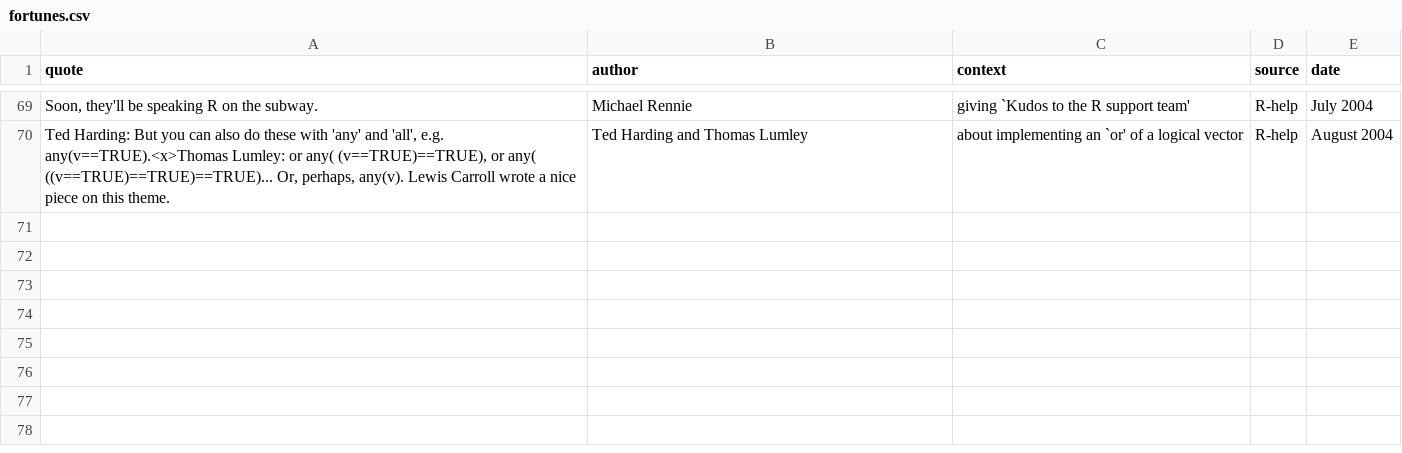
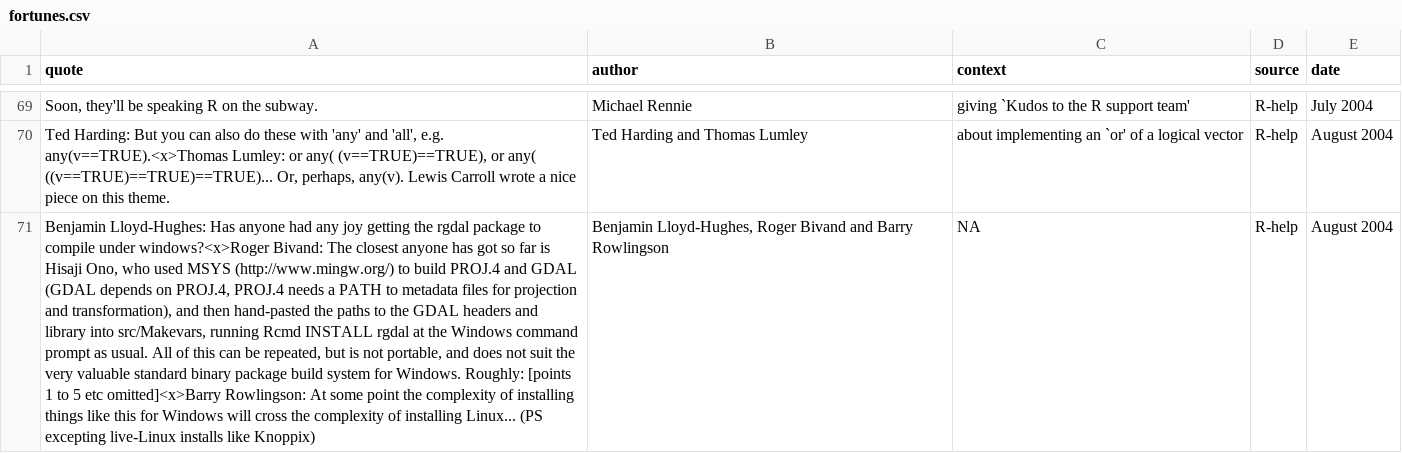
Before and after one commit to r-forge/fortunes, a CSV file: trunk/inst/fortunes/fortunes.csv, drawn as a sheet; only a part is shown, gaps mark what is left out; the diff names each change by its address in the sheet, - before the commit and + after, or states it on an @@ line.

Commit message:
*** empty log message ***
git-svn-id: svn://svn.r-forge.r-project.org/svnroot/fortunes@64 edb9625f-4e0d-4859-8d74-9fd3b1da38cb

```diff
--- a/trunk/inst/fortunes/fortunes.csv
+++ b/trunk/inst/fortunes/fortunes.csv
+row 71: Benjamin Lloyd-Hughes: Has anyone had any joy getting the rgdal package to compile under windows?<x>Roger Bivand: The closest anyone has got so far is Hisaji Ono, who used MSYS (http://www.mingw.org/) to build PROJ.4 and GDAL (GDAL depends on PROJ.4, PROJ.4 needs a PATH to metadata files for projection and transformation), and then hand-pasted the paths to the GDAL headers and library into src/Makevars, running Rcmd INSTALL rgdal at the Windows command prompt as usual. All of this can be repeated, but is not portable, and does not suit the very valuable standard binary package build system for Windows. Roughly: [points 1 to 5 etc omitted]<x>Barry Rowlingson: At some point the complexity of installing things like this for Windows will cross the complexity of installing Linux... (PS excepting live-Linux installs like Knoppix) | Benjamin Lloyd-Hughes, Roger Bivand and Barry Rowlingson | NA | R-help | August 2004
```
